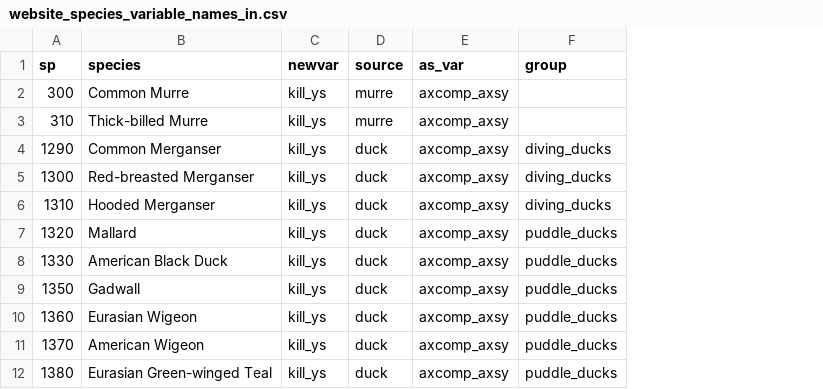
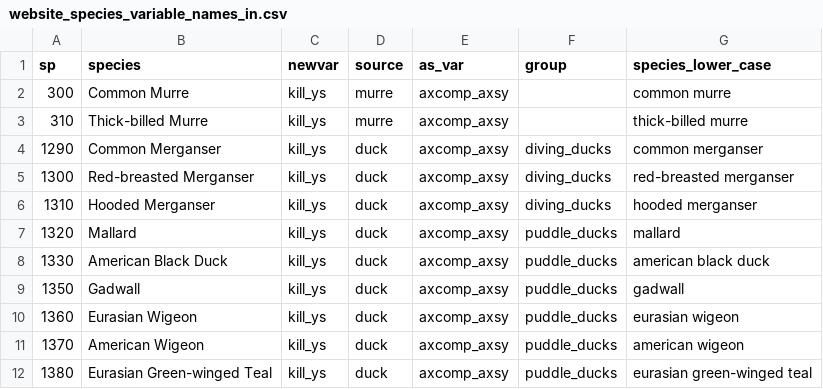
Before and after one commit to AdamCSmithCWS/nhs, a CSV file: data/website_species_variable_names_in.csv, drawn as a sheet; only a part is shown; the diff names each change by its address in the sheet, - before the commit and + after, or states it on an @@ line.

```diff
--- a/data/website_species_variable_names_in.csv
+++ b/data/website_species_variable_names_in.csv
+column G (species_lower_case), rows 2-12: common murre | thick-billed murre | common merganser | red-breasted merganser | hooded merganser | mallard | american black duck | gadwall | eurasian wigeon | american wigeon | eurasian green-winged teal
```
Also changed, not shown: 6 other files.
